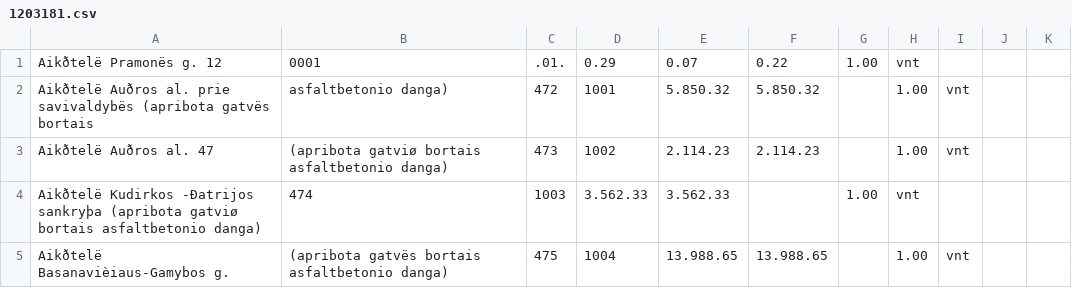
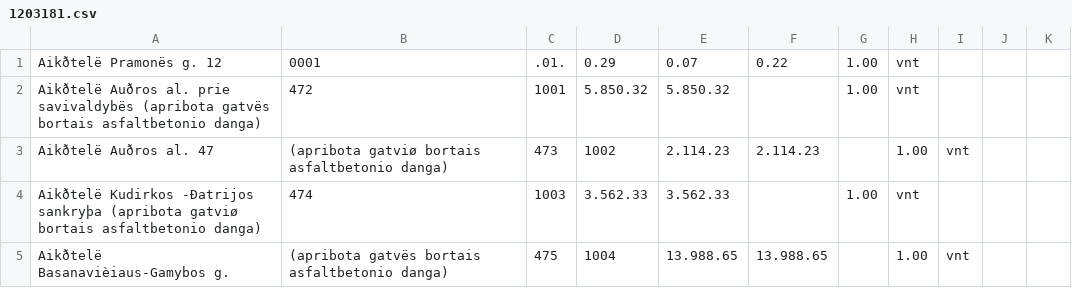
Before and after one commit to Gytis123/siaulia, a CSV file: 1203181.csv, drawn as a sheet; only a part is shown; removed rows and columns are numbered as before the commit, all else as after; the diff names each change by its address in the sheet, - before the commit and + after, or states it on an @@ line.

Commit message:
change

```diff
--- a/1203181.csv
+++ b/1203181.csv
-row 2: Aikðtelë Auðros al. prie savivaldybës (apribota gatvës bortais | asfaltbetonio danga) | 472 | 1001 | 5.850.32 | 5.850.32 |  | 1.00 | vnt
+row 2: Aikðtelë Auðros al. prie savivaldybës (apribota gatvës bortais asfaltbetonio danga) | 472 | 1001 | 5.850.32 | 5.850.32 |  | 1.00 | vnt
```
